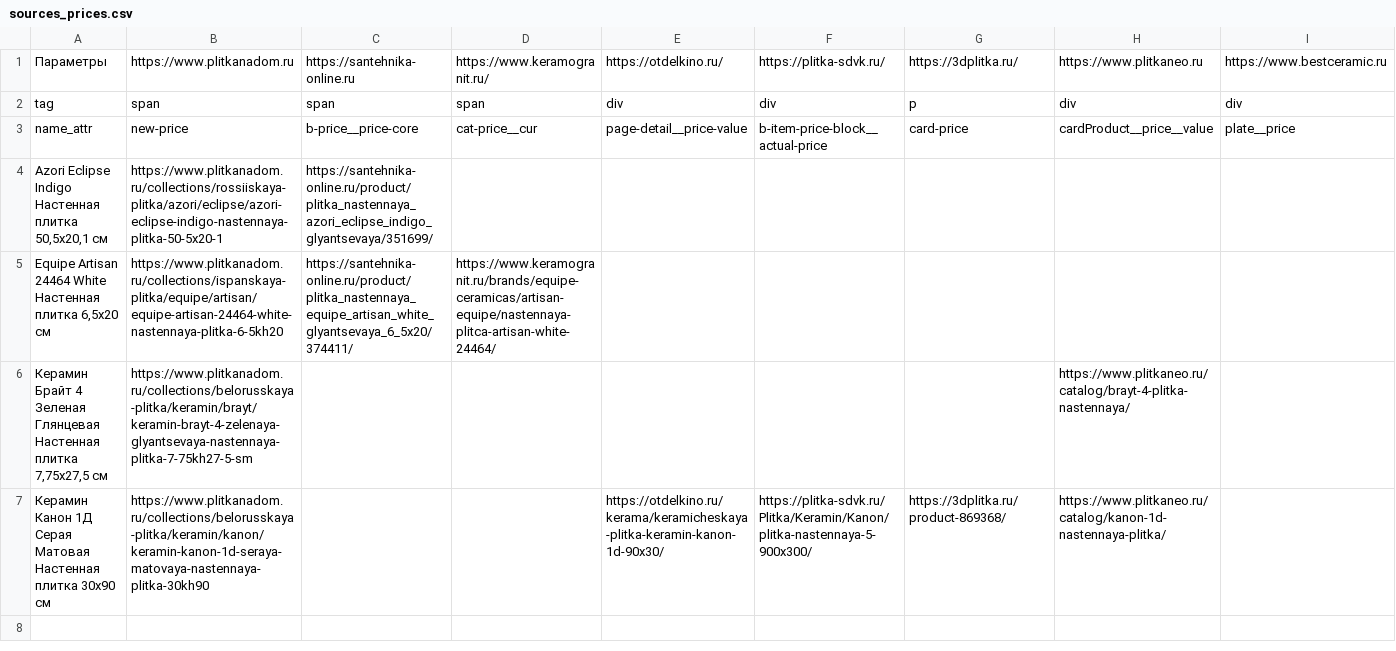
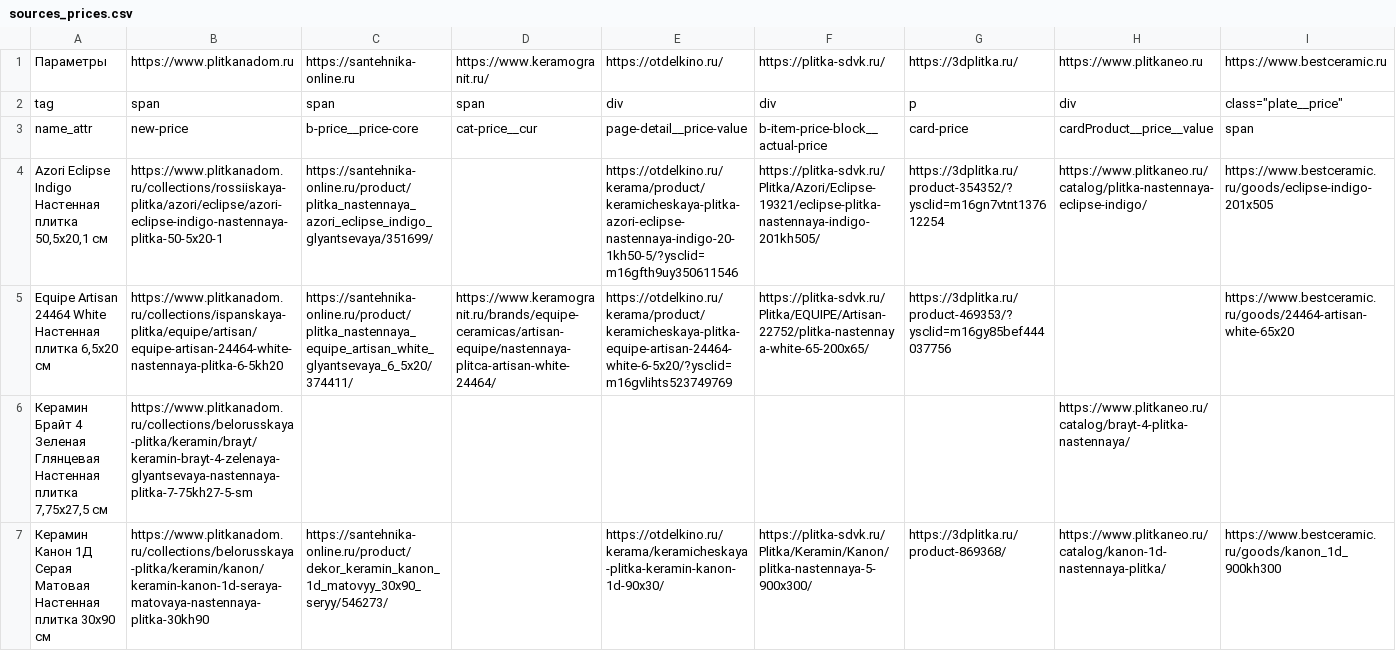
Before and after one commit to alekseybiz/Data-analyzis, a CSV file: Prices_Tiles_Competitors/sources_prices.csv, drawn as a sheet; the diff names each change by its address in the sheet, - before the commit and + after, or states it on an @@ line.

```diff
--- a/Prices_Tiles_Competitors/sources_prices.csv
+++ b/Prices_Tiles_Competitors/sources_prices.csv
-I2: div
+I2: class="plate__price"
-I3: plate__price
+I3: span
-E4: (empty)
+E4: https://otdelkino.ru/kerama/product/keramicheskaya-plitka-azori-eclipse-nastennaya-indigo-20-1kh50-5/?ysclid=m16gfth9uy350611546
-F4: (empty)
+F4: https://plitka-sdvk.ru/Plitka/Azori/Eclipse-19321/eclipse-plitka-nastennaya-indigo-201kh505/
-G4: (empty)
+G4: https://3dplitka.ru/product-354352/?ysclid=m16gn7vtnt137612254
-H4: (empty)
+H4: https://www.plitkaneo.ru/catalog/plitka-nastennaya-eclipse-indigo/
-I4: (empty)
+I4: https://www.bestceramic.ru/goods/eclipse-indigo-201x505
-E5: (empty)
+E5: https://otdelkino.ru/kerama/product/keramicheskaya-plitka-equipe-artisan-24464-white-6-5x20/?ysclid=m16gvlihts523749769
-F5: (empty)
+F5: https://plitka-sdvk.ru/Plitka/EQUIPE/Artisan-22752/plitka-nastennaya-white-65-200x65/
-G5: (empty)
+G5: https://3dplitka.ru/product-469353/?ysclid=m16gy85bef444037756
-I5: (empty)
+I5: https://www.bestceramic.ru/goods/24464-artisan-white-65x20
-C7: (empty)
+C7: https://santehnika-online.ru/product/dekor_keramin_kanon_1d_matovyy_30x90_seryy/546273/
-I7: (empty)
+I7: https://www.bestceramic.ru/goods/kanon_1d_900kh300
```
Also changed, not shown: Prices_Tiles_Competitors/out_prices.csv.
